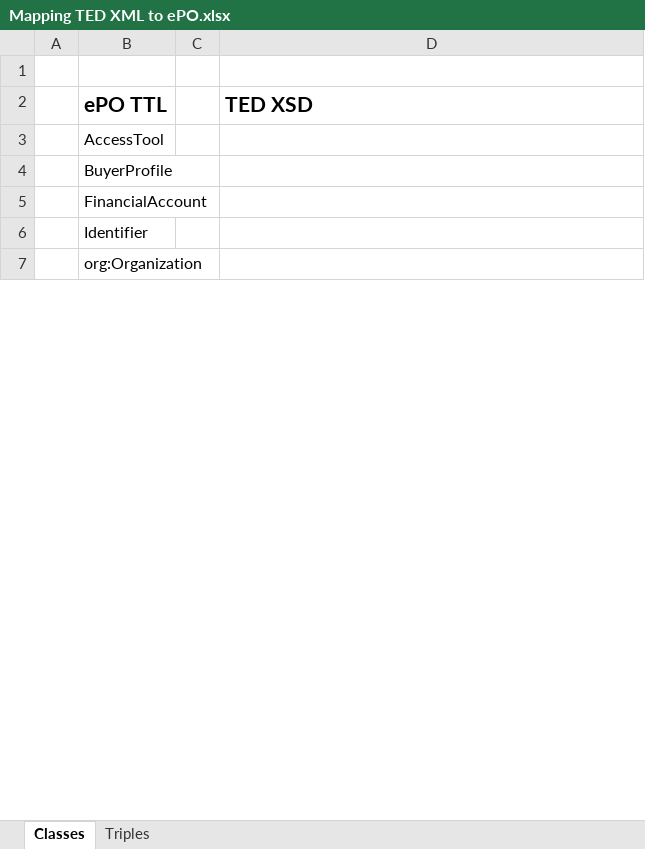
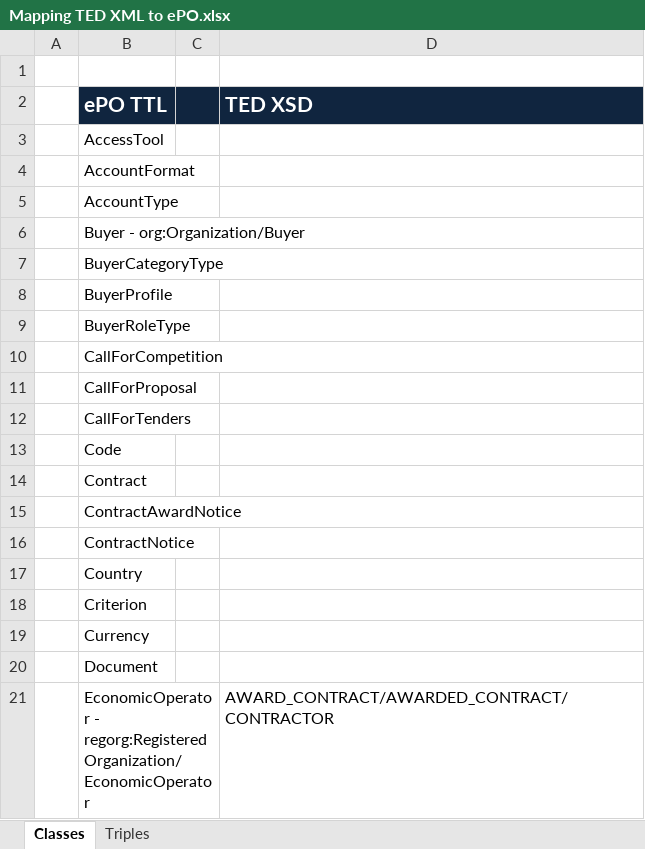
Before and after one commit to eProcurement-everis/ePO, an Excel workbook: 05_Implementation/PoC/Mapping TED XML to ePO.xlsx, sheet Classes, drawn as a sheet; only a part is shown; the shorter side is filled out with more unchanged rows; values as stored, in another font and other column widths than the file's, no borders; the diff covers the shown part only; the diff names each change by its address in the sheet, - before the commit and + after, or states it on an @@ line.

Commit message:
Mapping: new classes added

```diff
--- a/05_Implementation/PoC/Mapping TED XML to ePO.xlsx (sheet Classes)
+++ b/05_Implementation/PoC/Mapping TED XML to ePO.xlsx (sheet Classes)
-B2:D2 fill: none
+B2:D2 fill: #10253F
-B2 text colour: black
+B2 text colour: #FFFFFF
-D2 text colour: black
+D2 text colour: #FFFFFF
+row 4:  | AccountFormat
+row 5:  | AccountType
+row 6:  | Buyer - org:Organization/Buyer
+row 7:  | BuyerCategoryType
+row 9:  | BuyerRoleType
+row 10:  | CallForCompetition
+row 11:  | CallForProposal
+row 12:  | CallForTenders
+row 13:  | Code
+row 14:  | Contract
+row 15:  | ContractAwardNotice
+row 16:  | ContractNotice
+row 17:  | Country
+row 18:  | Criterion
+row 19:  | Currency
+row 20:  | Document
+row 21:  | EconomicOperator - regorg:RegisteredOrganization/EconomicOperator |  | AWARD_CONTRACT/AWARDED_CONTRACT/CONTRACTOR
```
Also changed, not shown: 28 added rows, 3 removed rows and 3 edited cells elsewhere in this sheet, sheet Triples.
